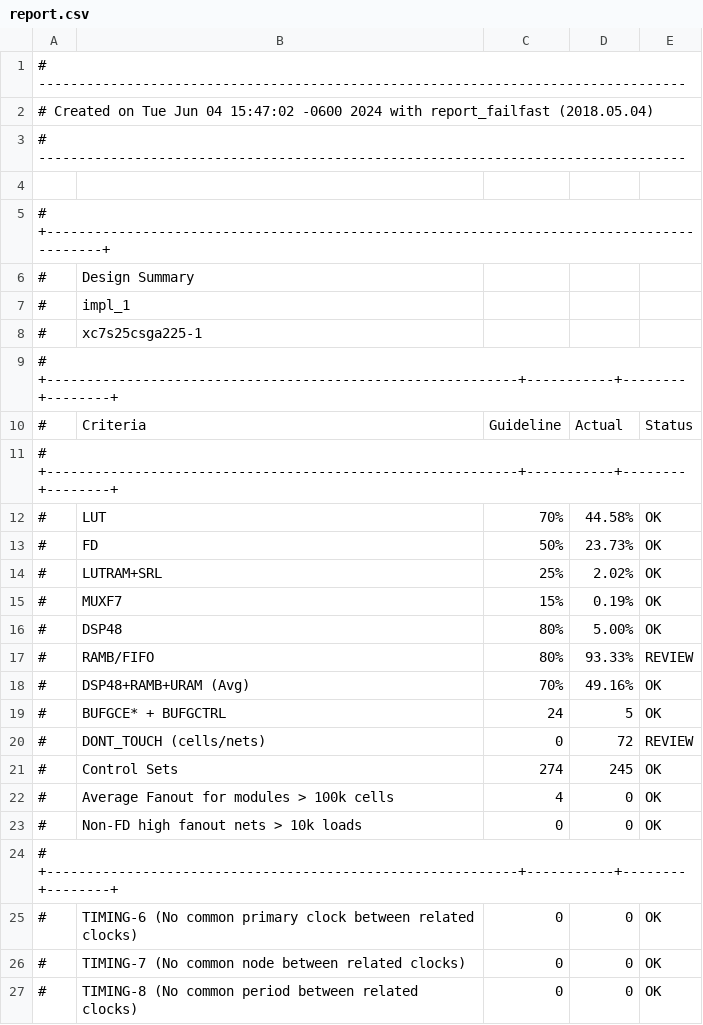
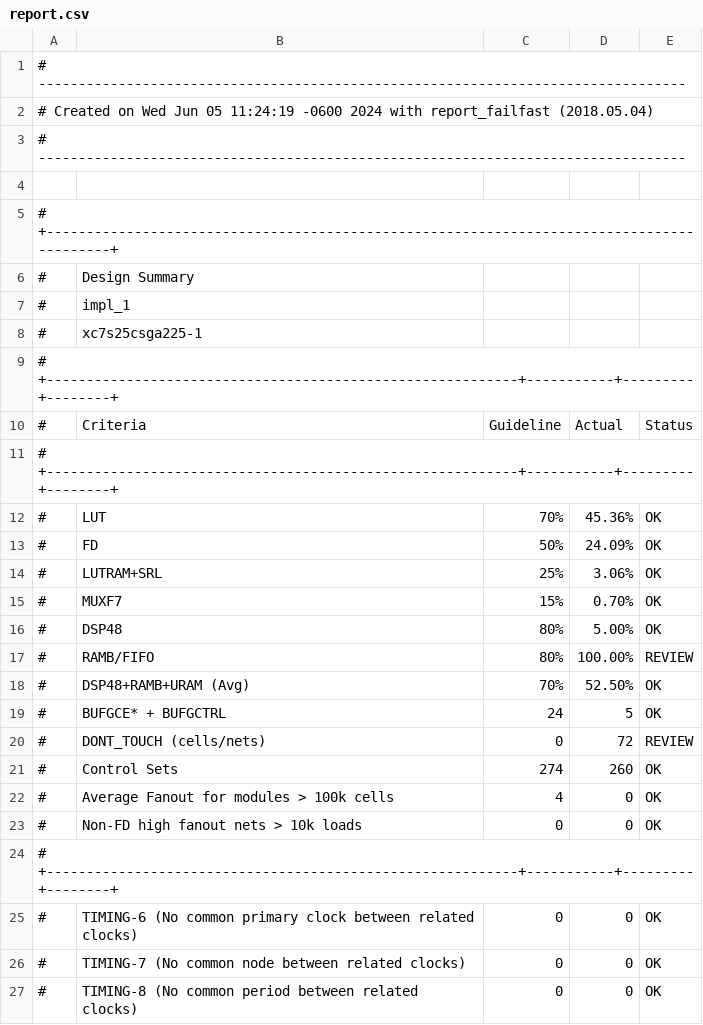
Before and after one commit to villano-lab/NaI_Array_Firmware, a CSV file: R76Replica/output/report.csv, drawn as a sheet; only a part is shown; the diff covers the shown part only.

```diff
--- a/R76Replica/output/report.csv
+++ b/R76Replica/output/report.csv
@@ -1,5 +1,5 @@
 # ---------------------------------------------------------------------------------
-# Created on Tue Jun 04 15:47:02 -0600 2024 with report_failfast (2018.05.04)
+# Created on Wed Jun 05 11:24:19 -0600 2024 with report_failfast (2018.05.04)
 # ---------------------------------------------------------------------------------
 
-#  +-----------------------------------------------------------------------------------------+
+#  +------------------------------------------------------------------------------------------+
@@ -9 +9 @@
-#  +-----------------------------------------------------------+-----------+--------+--------+
+#  +-----------------------------------------------------------+-----------+---------+--------+
@@ -11,5 +11,5 @@
-#  +-----------------------------------------------------------+-----------+--------+--------+
-#  | LUT                                                       | 70%       | 44.58% | OK     |
-#  | FD                                                        | 50%       | 23.73% | OK     |
-#  | LUTRAM+SRL                                                | 25%       | 2.02%  | OK     |
-#  | MUXF7                                                     | 15%       | 0.19%  | OK     |
+#  +-----------------------------------------------------------+-----------+---------+--------+
+#  | LUT                                                       | 70%       | 45.36%  | OK     |
+#  | FD                                                        | 50%       | 24.09%  | OK     |
+#  | LUTRAM+SRL                                                | 25%       | 3.06%   | OK     |
+#  | MUXF7                                                     | 15%       | 0.70%   | OK     |
@@ -17,2 +17,2 @@
-#  | RAMB/FIFO                                                 | 80%       | 93.33% | REVIEW |
-#  | DSP48+RAMB+URAM (Avg)                                     | 70%       | 49.16% | OK     |
+#  | RAMB/FIFO                                                 | 80%       | 100.00% | REVIEW |
+#  | DSP48+RAMB+URAM (Avg)                                     | 70%       | 52.50%  | OK     |
@@ -21 +21 @@
-#  | Control Sets                                              | 274       | 245    | OK     |
+#  | Control Sets                                              | 274       | 260     | OK     |
@@ -24 +24 @@
-#  +-----------------------------------------------------------+-----------+--------+--------+
+#  +-----------------------------------------------------------+-----------+---------+--------+
```
Also changed, not shown: 3 edited cells elsewhere in this file, 9 other files.
